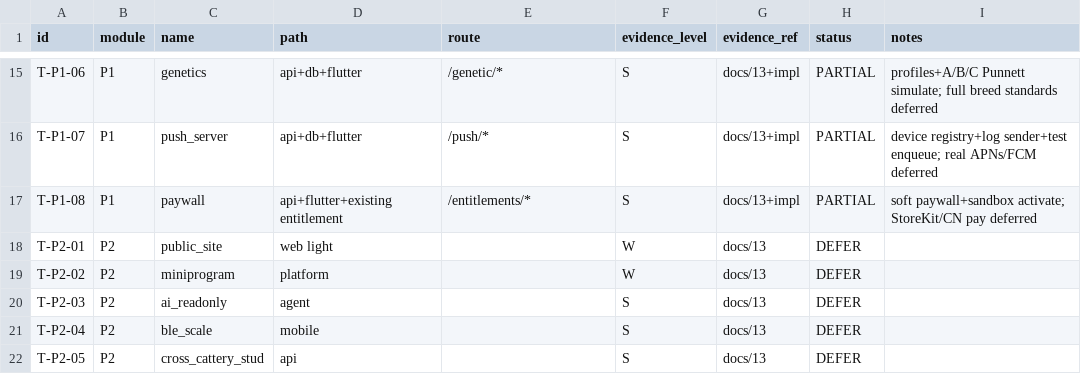
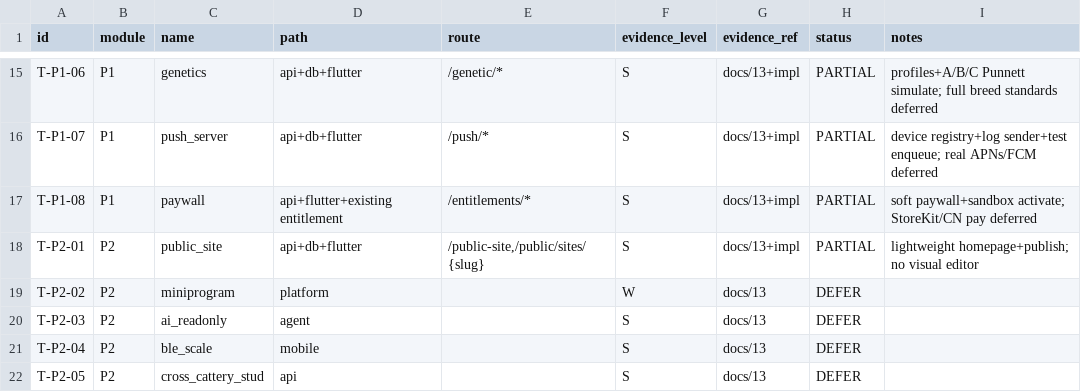
Before and after one commit to haru225-coder/scolvpet, a CSV file: reverse-evidence/full/gap/implementation-tasks.csv, drawn as a sheet; only a part is shown, gaps mark what is left out.

Commit message:
feat(p2): lightweight public cattery homepage
T-P2-01: owner-editable site with slug, publish/unpublish, and public
GET /v1/public/sites/{slug}. No visual page editor.

```diff
--- a/reverse-evidence/full/gap/implementation-tasks.csv
+++ b/reverse-evidence/full/gap/implementation-tasks.csv
@@ -17,3 +17,3 @@ T-P1-07,P1,push_server,api+db+flutter,"/push/*",S,docs/13+impl,PARTIAL,device re
 T-P1-08,P1,paywall,api+flutter+existing entitlement,"/entitlements/*",S,docs/13+impl,PARTIAL,soft paywall+sandbox activate; StoreKit/CN pay deferred
-T-P2-01,P2,public_site,web light,,W,docs/13,DEFER,
+T-P2-01,P2,public_site,api+db+flutter,"/public-site,/public/sites/{slug}",S,docs/13+impl,PARTIAL,lightweight homepage+publish; no visual editor
 T-P2-02,P2,miniprogram,platform,,W,docs/13,DEFER,
```
Also changed, not shown: 13 other files.
